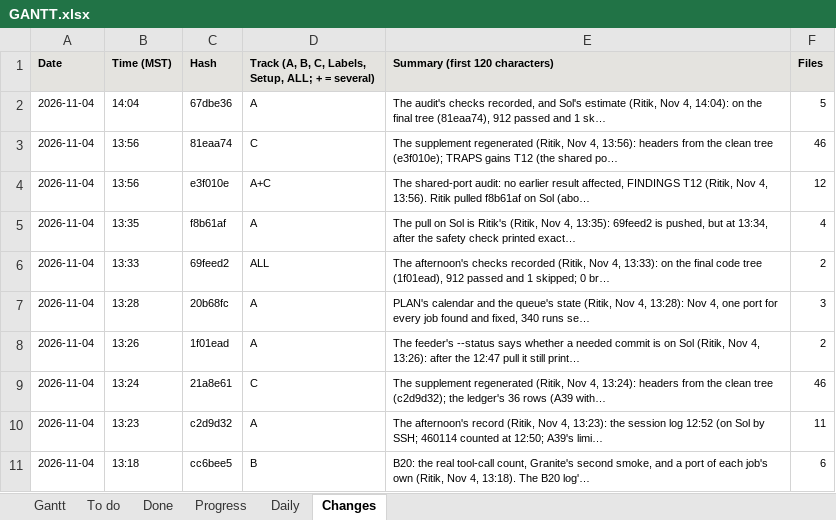
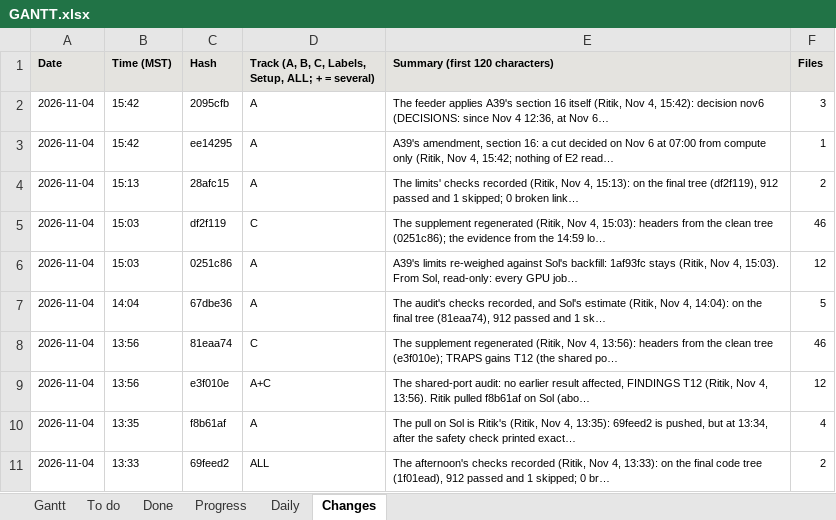
Before and after one commit to shrey-Bish/cse598-cot-faithfulness, an Excel workbook: docs/status/GANTT.xlsx, sheet Changes, drawn as a sheet; only a part is shown; the shorter side is filled out with more unchanged rows; values as stored, in another font and other column widths than the file's, no borders; the diff names each change by its address in the sheet, - before the commit and + after, or states it on an @@ line.

Commit message:
The Nov 6 rule's record (Ritik, Nov 4, 15:43): the session log 15:38 (the rule, the amendment ee14295, the feeder's decision nov6 in 2095cfb, the calls); DAILY_2026-11-04 section 8; DAILY_2026-11-05's carry-over (Nov 6 07:00, and what the Nov 6 daily records); INDEX; RUNBOOK section 0; PLAN's Nov 8-12 row; TODO's A39 row; the supplement's ledger (section 16 under A39); STATUS and the Gantt.

```diff
--- a/docs/status/GANTT.xlsx (sheet Changes)
+++ b/docs/status/GANTT.xlsx (sheet Changes)
+row 2: 2026-11-04 | 15:42 | 2095cfb | A | The feeder applies A39's section 16 itself (Ritik, Nov 4, 15:42): decision nov6 (DECISIONS: since Nov 4 12:36, at Nov 6… | 3
+row 3: 2026-11-04 | 15:42 | ee14295 | A | A39's amendment, section 16: a cut decided on Nov 6 at 07:00 from compute only (Ritik, Nov 4, 15:42; nothing of E2 read… | 1
+row 4: 2026-11-04 | 15:13 | 28afc15 | A | The limits' checks recorded (Ritik, Nov 4, 15:13): on the final tree (df2f119), 912 passed and 1 skipped; 0 broken link… | 2
+row 5: 2026-11-04 | 15:03 | df2f119 | C | The supplement regenerated (Ritik, Nov 4, 15:03): headers from the clean tree (0251c86); the evidence from the 14:59 lo… | 46
+row 6: 2026-11-04 | 15:03 | 0251c86 | A | A39's limits re-weighed against Sol's backfill: 1af93fc stays (Ritik, Nov 4, 15:03). From Sol, read-only: every GPU job… | 12
```
Also changed, not shown: sheet To do, sheet Daily, sheet Gantt, 11 other files.
